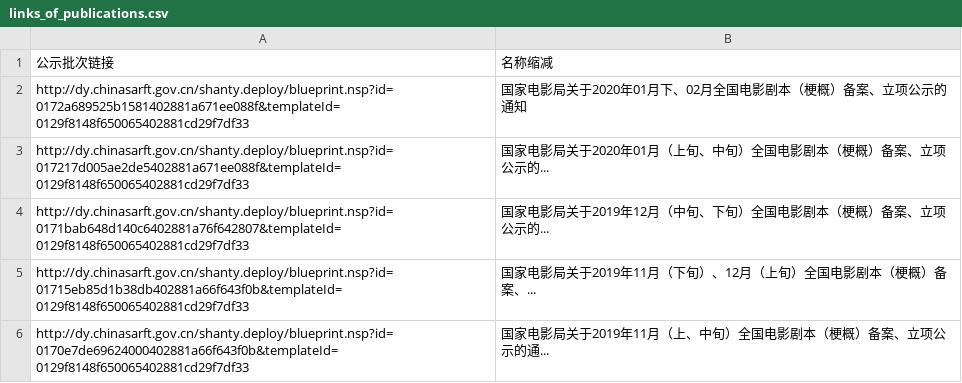
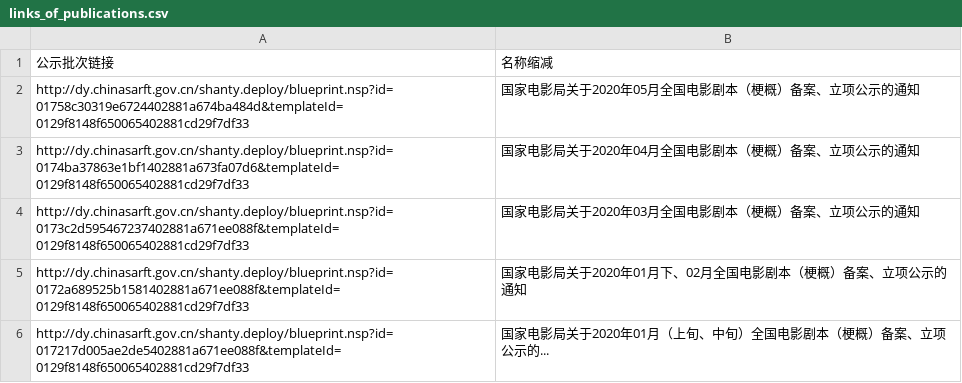
Before and after one commit to CT-Cultures/Content, a CSV file: sources/dy_cn/records/links_of_publications.csv, drawn as a sheet; only a part is shown; the shorter side is filled out with more unchanged rows; the diff names each change by its address in the sheet, - before the commit and + after, or states it on an @@ line.

Commit message:
0.9.0.0
(1)Updated Registration Records as of 2020/12/01

Expect major revision as the film department moves to a new platform.

```diff
--- a/sources/dy_cn/records/links_of_publications.csv
+++ b/sources/dy_cn/records/links_of_publications.csv
+row 2: http://dy.chinasarft.gov.cn/shanty.deploy/blueprint.nsp?id=01758c30319e6724402881a674ba484d&templateId=0129f8148f650065402881cd29f7df33 | 国家电影局关于2020年05月全国电影剧本（梗概）备案、立项公示的通知
+row 3: http://dy.chinasarft.gov.cn/shanty.deploy/blueprint.nsp?id=0174ba37863e1bf1402881a673fa07d6&templateId=0129f8148f650065402881cd29f7df33 | 国家电影局关于2020年04月全国电影剧本（梗概）备案、立项公示的通知
+row 4: http://dy.chinasarft.gov.cn/shanty.deploy/blueprint.nsp?id=0173c2d595467237402881a671ee088f&templateId=0129f8148f650065402881cd29f7df33 | 国家电影局关于2020年03月全国电影剧本（梗概）备案、立项公示的通知
```
Also changed, not shown: 5 other files.
